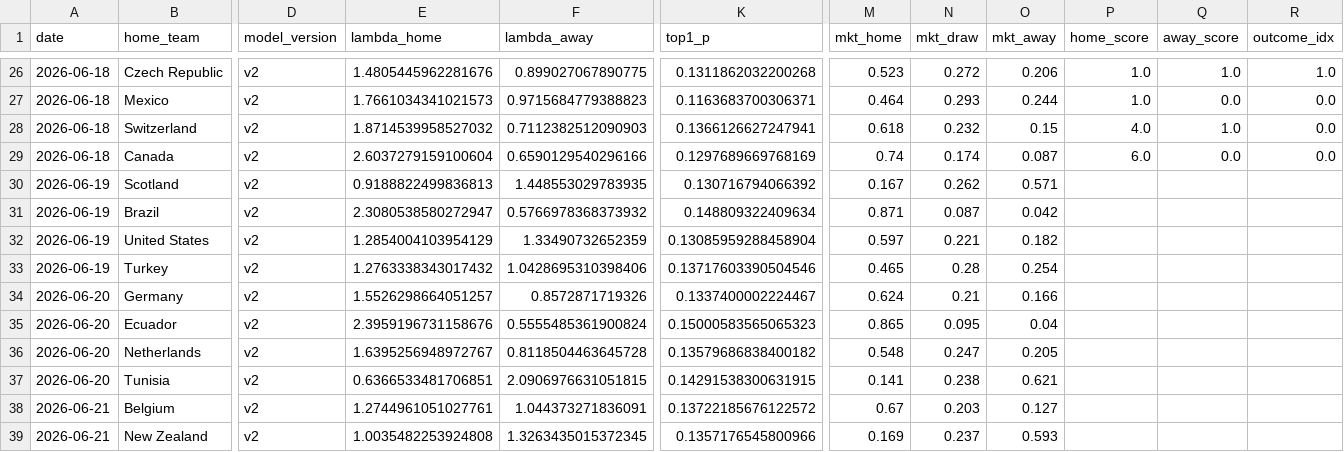
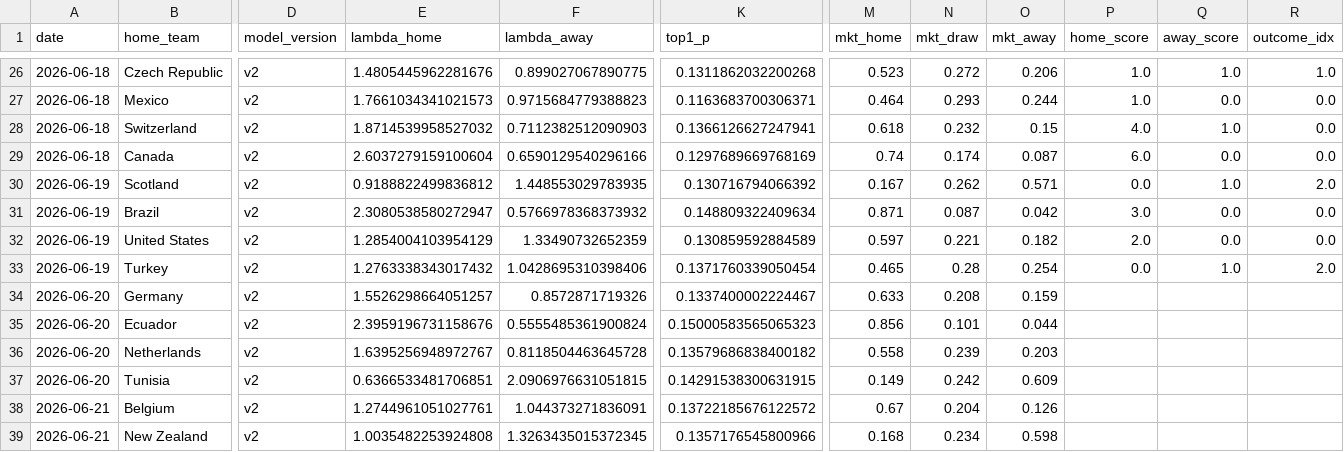
Before and after one commit to dorbarda/worldcup2026mode, a CSV file: data/external/wc2026_forward_log.csv, drawn as a sheet; only a part is shown, gaps mark what is left out; the diff covers the shown part only; the diff names each change by its address in the sheet, - before the commit and + after, or states it on an @@ line.

```diff
--- a/data/external/wc2026_forward_log.csv
+++ b/data/external/wc2026_forward_log.csv
-E30 (lambda_home): 0.9188822499836813
+E30 (lambda_home): 0.9188822499836812
-P30 (home_score): (empty)
+P30 (home_score): 0.0
-Q30 (away_score): (empty)
+Q30 (away_score): 1.0
-R30 (outcome_idx): (empty)
+R30 (outcome_idx): 2.0
-P31 (home_score): (empty)
+P31 (home_score): 3.0
-Q31:Q32 (away_score): (empty)
+Q31:Q32 (away_score): 0.0
-R31:R32 (outcome_idx): (empty)
+R31:R32 (outcome_idx): 0.0
-K32 (top1_p): 0.13085959288458904
+K32 (top1_p): 0.130859592884589
-P32 (home_score): (empty)
+P32 (home_score): 2.0
-K33 (top1_p): 0.13717603390504546
+K33 (top1_p): 0.1371760339050454
-P33 (home_score): (empty)
+P33 (home_score): 0.0
-Q33 (away_score): (empty)
+Q33 (away_score): 1.0
-R33 (outcome_idx): (empty)
+R33 (outcome_idx): 2.0
-M34 (mkt_home): 0.624
+M34 (mkt_home): 0.633
-N34 (mkt_draw): 0.21
+N34 (mkt_draw): 0.208
-O34 (mkt_away): 0.166
+O34 (mkt_away): 0.159
-M35 (mkt_home): 0.865
+M35 (mkt_home): 0.856
-N35 (mkt_draw): 0.095
+N35 (mkt_draw): 0.101
-O35 (mkt_away): 0.04
+O35 (mkt_away): 0.044
-M36 (mkt_home): 0.548
+M36 (mkt_home): 0.558
-N36 (mkt_draw): 0.247
+N36 (mkt_draw): 0.239
-O36 (mkt_away): 0.205
+O36 (mkt_away): 0.203
-M37 (mkt_home): 0.141
+M37 (mkt_home): 0.149
-N37 (mkt_draw): 0.238
+N37 (mkt_draw): 0.242
-O37 (mkt_away): 0.621
+O37 (mkt_away): 0.609
-N38 (mkt_draw): 0.203
+N38 (mkt_draw): 0.204
-O38 (mkt_away): 0.127
+O38 (mkt_away): 0.126
-M39 (mkt_home): 0.169
+M39 (mkt_home): 0.168
-N39 (mkt_draw): 0.237
+N39 (mkt_draw): 0.234
-O39 (mkt_away): 0.593
+O39 (mkt_away): 0.598
```
Also changed, not shown: 4 added rows and 25 edited cells elsewhere in this file, data/external/wc2026_odds.csv, reports/wc2026_forward_scored.csv, 5 other files.
